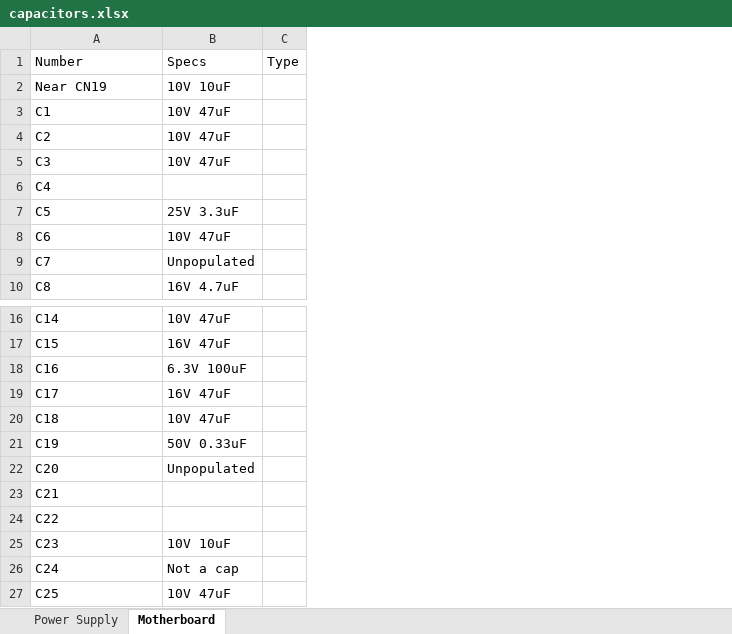
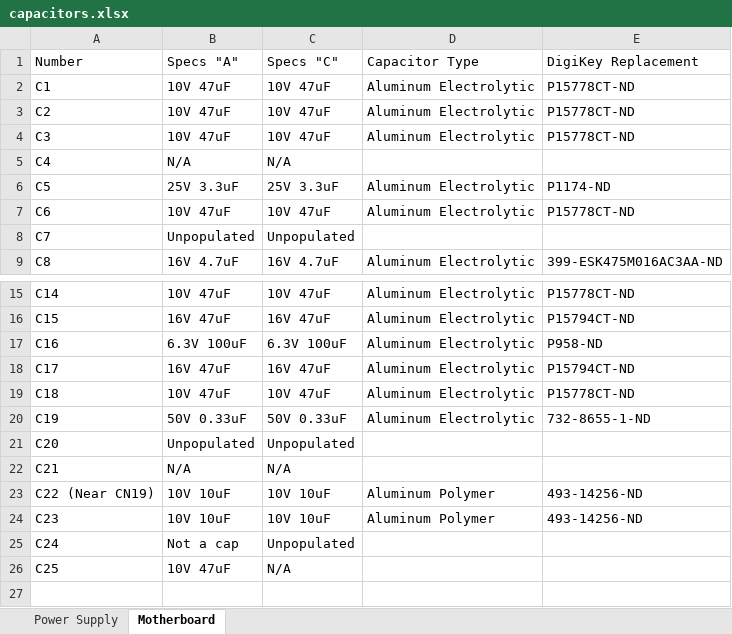
Before and after one commit to Subrosian/zenith-supersport-286, an Excel workbook: capacitors.xlsx, sheet Motherboard, drawn as a sheet; only a part is shown, gaps mark what is left out; values as stored, in another font and other column widths than the file's, no borders; removed rows and columns are numbered as before the commit, all else as after; the diff names each change by its address in the sheet, - before the commit and + after, or states it on an @@ line.

Commit message:
added motherboard caps

```diff
--- a/capacitors.xlsx (sheet Motherboard)
+++ b/capacitors.xlsx (sheet Motherboard)
-column C, row 1: Type
+column C, rows 1-9: Specs "C" | 10V 47uF | 10V 47uF | 10V 47uF | N/A | 25V 3.3uF | 10V 47uF | Unpopulated | 16V 4.7uF; rows 15-22: 10V 47uF | 16V 47uF | 6.3V 100uF | 16V 47uF | 10V 47uF | 50V 0.33uF | Unpopulated | N/A; rows 24-26: 10V 10uF | Unpopulated | N/A
+column D, rows 1-9: Capacitor Type | Aluminum Electrolytic | Aluminum Electrolytic | Aluminum Electrolytic |  | Aluminum Electrolytic | Aluminum Electrolytic |  | Aluminum Electrolytic; rows 15-20: all Aluminum Electrolytic; row 24: Aluminum Polymer
+column E, rows 1-9: DigiKey Replacement | P15778CT-ND | P15778CT-ND | P15778CT-ND |  | P1174-ND | P15778CT-ND |  | 399-ESK475M016AC3AA-ND; rows 15-20: P15778CT-ND | P15794CT-ND | P958-ND | P15794CT-ND | P15778CT-ND | 732-8655-1-ND; row 24: 493-14256-ND
-B1: Specs
+B1: Specs "A"
-row 2: Near CN19 | 10V 10uF
-B5: (empty)
+B5: N/A
-B22: (empty)
+B22: N/A
-row 24: C22
+row 23: C22 (Near CN19) | 10V 10uF | 10V 10uF | Aluminum Polymer | 493-14256-ND
```
Also changed, not shown: sheet Power Supply.
